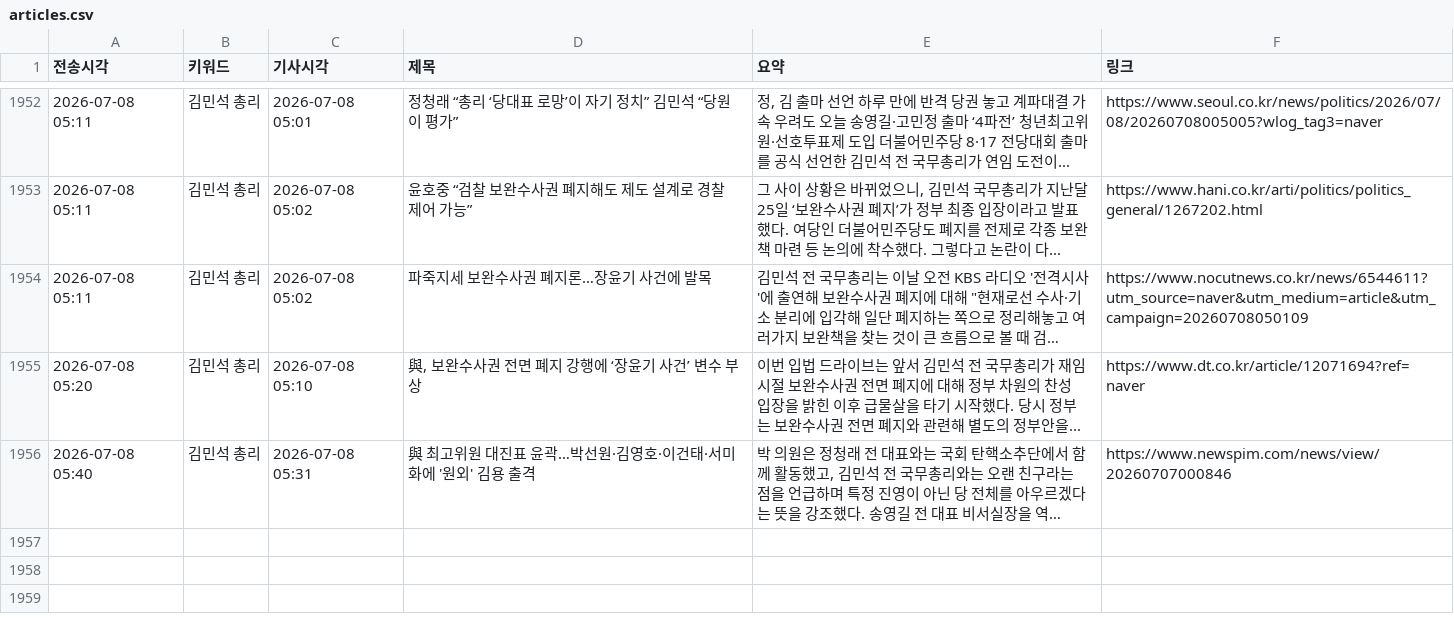
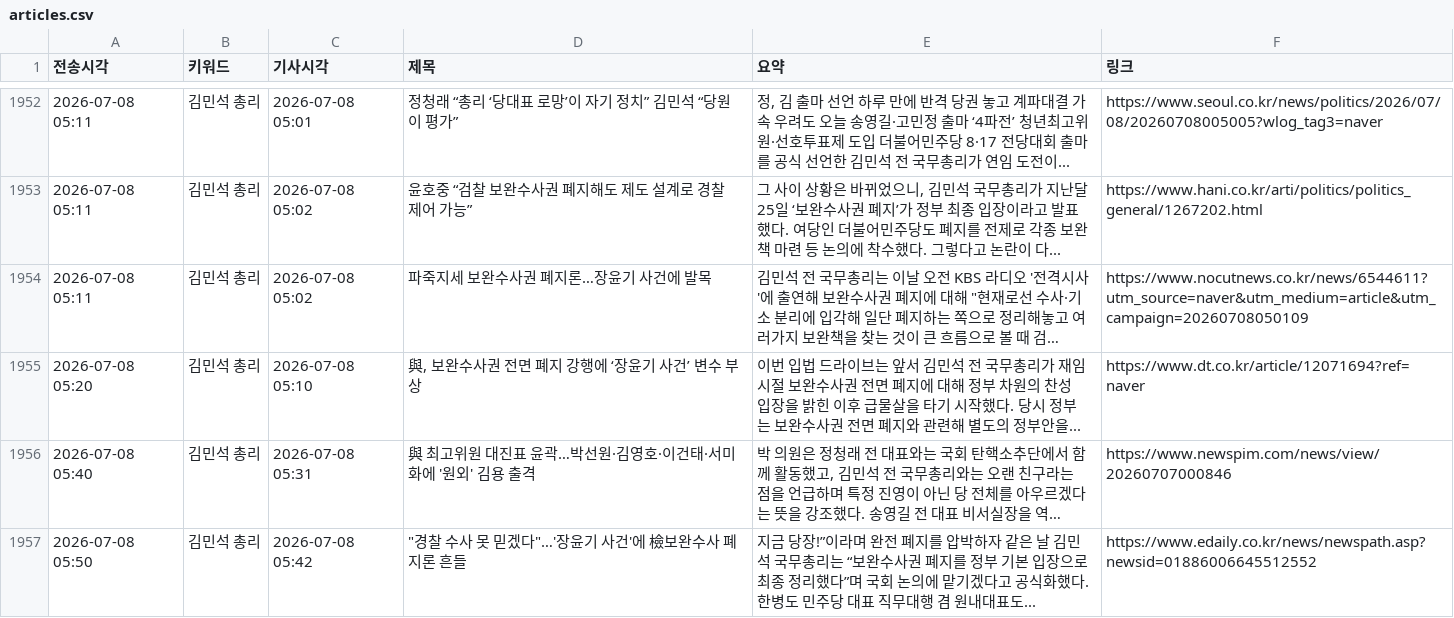
Before and after one commit to linphyca-sys/telegram-news-bot, a CSV file: articles.csv, drawn as a sheet; only a part is shown, gaps mark what is left out; long unchanged cells end in …; the diff names each change by its address in the sheet, - before the commit and + after, or states it on an @@ line.

```diff
--- a/articles.csv
+++ b/articles.csv
+row 1957: 2026-07-08 05:50 | 김민석 총리 | 2026-07-08 05:42 | "경찰 수사 못 믿겠다"…'장윤기 사건'에 檢보완수사 폐지론 흔들 | 지금 당장!”이라며 완전 폐지를 압박하자 같은 날 김민석 국무총리는 “보완수사권 폐지를 정부 기본 입장으로 최종 정리했다”며 국회 논의에 맡기겠다고 공식화했다. 한병도 민주당 대표 직무대행 겸 원내대표도... | https://www.edaily.co.kr/news/newspath.asp?newsid=01886006645512552
```
Also changed, not shown: 1 other file.
